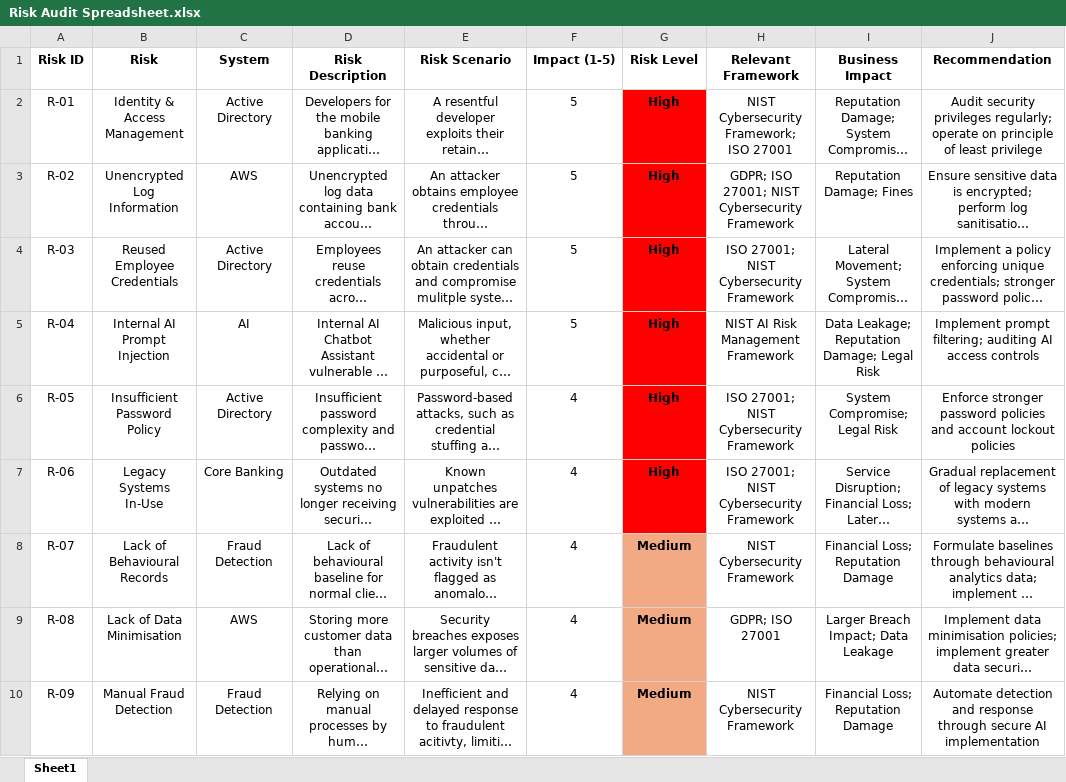
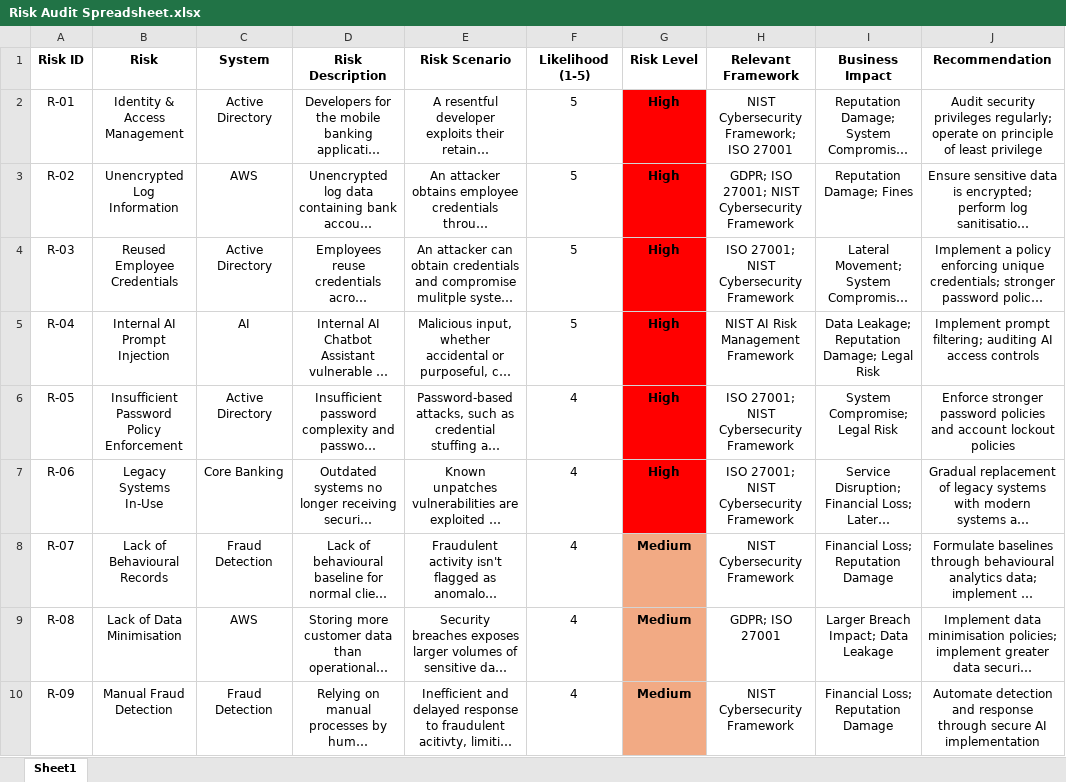
Before and after one commit to Kingmsh1/GRC-Stirling-Bank-Assessment, an Excel workbook: Risk Audit Spreadsheet/Risk Audit Spreadsheet.xlsx, sheet Sheet1, drawn as a sheet; only a part is shown; long unchanged cells end in …; values as stored, in another font and other column widths than the file's, no borders; charts and pictures and table styles not drawn; the diff covers the shown part only; the diff names each change by its address in the sheet, - before the commit and + after, or states it on an @@ line.

Commit message:
Add files via upload

```diff
--- a/Risk Audit Spreadsheet/Risk Audit Spreadsheet.xlsx (sheet Sheet1)
+++ b/Risk Audit Spreadsheet/Risk Audit Spreadsheet.xlsx (sheet Sheet1)
-F1: Impact (1-5)
+F1: Likelihood (1-5)
-B6 (Risk): Insufficient Password Policy
+B6 (Risk): Insufficient Password Policy Enforcement
```
Also changed, not shown: 29 edited cells elsewhere in this sheet, charts or pictures.
